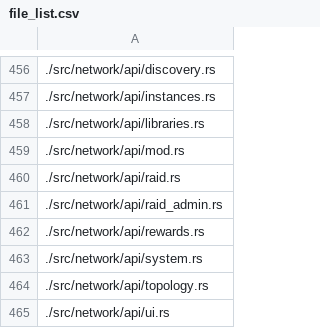
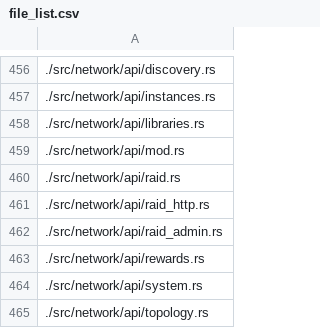
Before and after one commit to platinoff/poolAI, a CSV file: file_list.csv, drawn as a sheet; only a part is shown, gaps mark what is left out; the shorter side is filled out with more unchanged rows.

```diff
--- a/file_list.csv
+++ b/file_list.csv
@@ -460,2 +460,3 @@
 ./src/network/api/raid.rs
+./src/network/api/raid_http.rs
 ./src/network/api/raid_admin.rs
```
Also changed, not shown: 6 other files.
